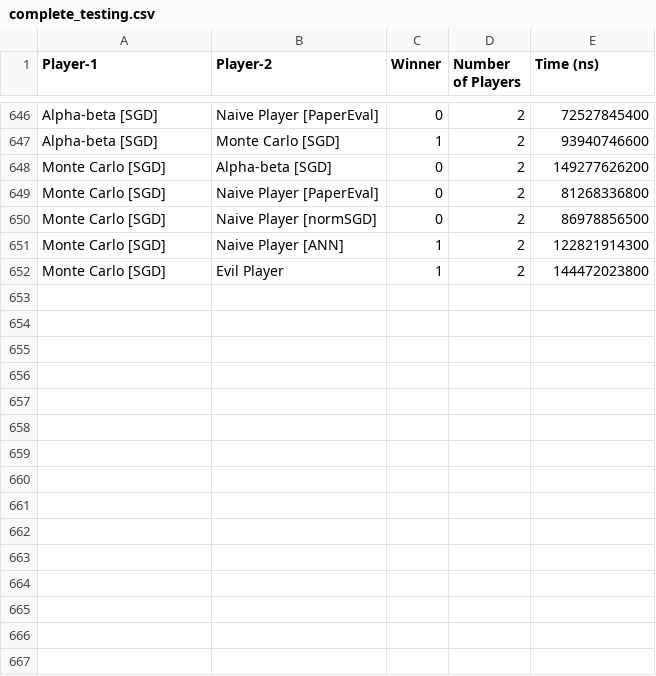
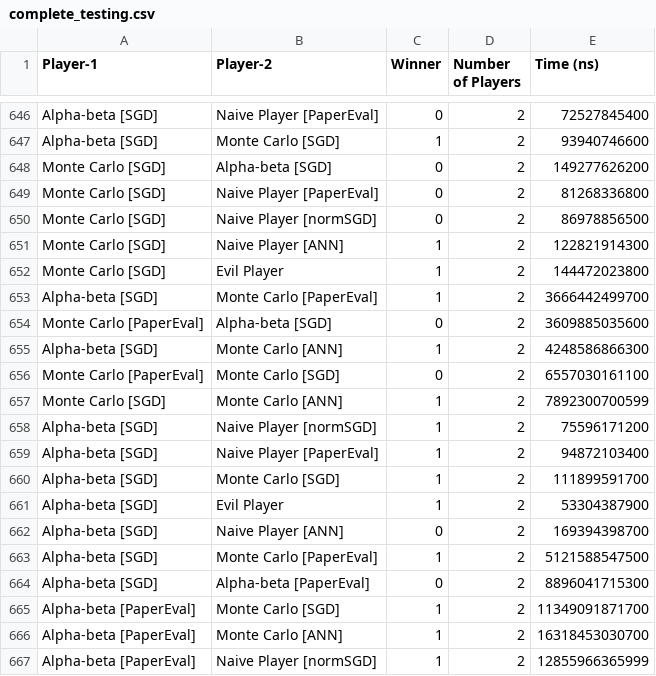
Before and after one commit to Pascalos99/Risky-Game-Development, a CSV file: assets/testing_data/complete_testing.csv, drawn as a sheet; only a part is shown, gaps mark what is left out; the diff names each change by its address in the sheet, - before the commit and + after, or states it on an @@ line.

Commit message:
result test

```diff
--- a/assets/testing_data/complete_testing.csv
+++ b/assets/testing_data/complete_testing.csv
+row 653: Alpha-beta [SGD] | Monte Carlo [PaperEval] | 1 | 2 | 3666442499700
+row 654: Monte Carlo [PaperEval] | Alpha-beta [SGD] | 0 | 2 | 3609885035600
+row 655: Alpha-beta [SGD] | Monte Carlo [ANN] | 1 | 2 | 4248586866300
+row 656: Monte Carlo [PaperEval] | Monte Carlo [SGD] | 0 | 2 | 6557030161100
+row 657: Monte Carlo [SGD] | Monte Carlo [ANN] | 1 | 2 | 7892300700599
+row 658: Alpha-beta [SGD] | Naive Player [normSGD] | 1 | 2 | 75596171200
+row 659: Alpha-beta [SGD] | Naive Player [PaperEval] | 1 | 2 | 94872103400
+row 660: Alpha-beta [SGD] | Monte Carlo [SGD] | 1 | 2 | 111899591700
+row 661: Alpha-beta [SGD] | Evil Player | 1 | 2 | 53304387900
+row 662: Alpha-beta [SGD] | Naive Player [ANN] | 0 | 2 | 169394398700
+row 663: Alpha-beta [SGD] | Monte Carlo [PaperEval] | 1 | 2 | 5121588547500
+row 664: Alpha-beta [SGD] | Alpha-beta [PaperEval] | 0 | 2 | 8896041715300
+row 665: Alpha-beta [PaperEval] | Monte Carlo [SGD] | 1 | 2 | 11349091871700
+row 666: Alpha-beta [PaperEval] | Monte Carlo [ANN] | 1 | 2 | 16318453030700
+row 667: Alpha-beta [PaperEval] | Naive Player [normSGD] | 1 | 2 | 12855966365999
```
